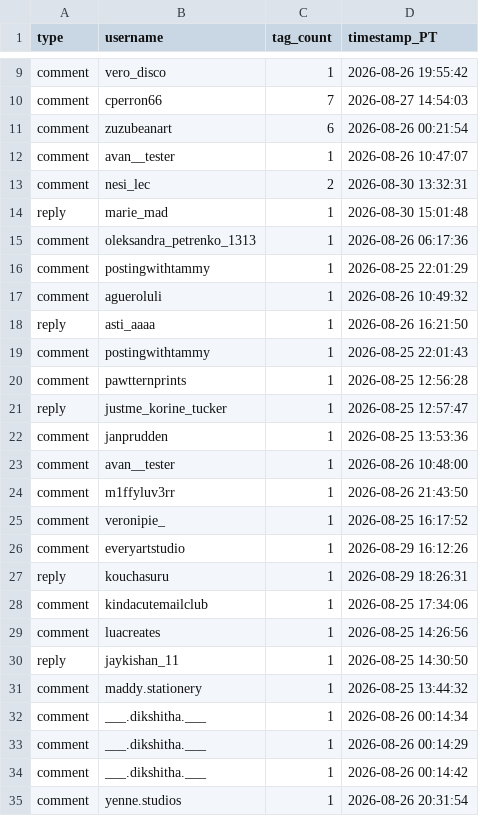
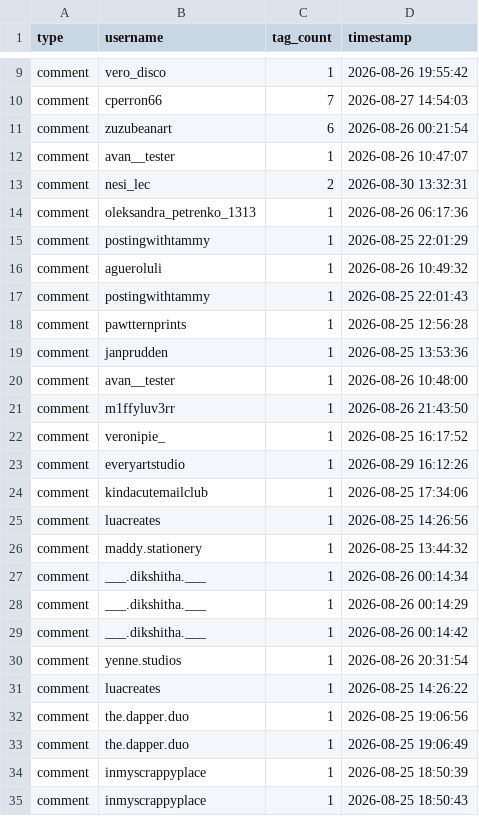
Before and after one commit to supersweetart/giveaway-wheel, a CSV file: data/entries-redacted.csv, drawn as a sheet; only a part is shown, gaps mark what is left out; the shorter side is filled out with more unchanged rows; the diff names each change by its address in the sheet, - before the commit and + after, or states it on an @@ line.

```diff
--- a/data/entries-redacted.csv
+++ b/data/entries-redacted.csv
-D1: timestamp_PT
+D1: timestamp
-row 14: reply | marie_mad | 1 | 2026-08-30 15:01:48
-row 18: reply | asti_aaaa | 1 | 2026-08-26 16:21:50
-row 21: reply | justme_korine_tucker | 1 | 2026-08-25 12:57:47
-row 27: reply | kouchasuru | 1 | 2026-08-29 18:26:31
-row 30: reply | jaykishan_11 | 1 | 2026-08-25 14:30:50
```
Also changed, not shown: 3 other files.
